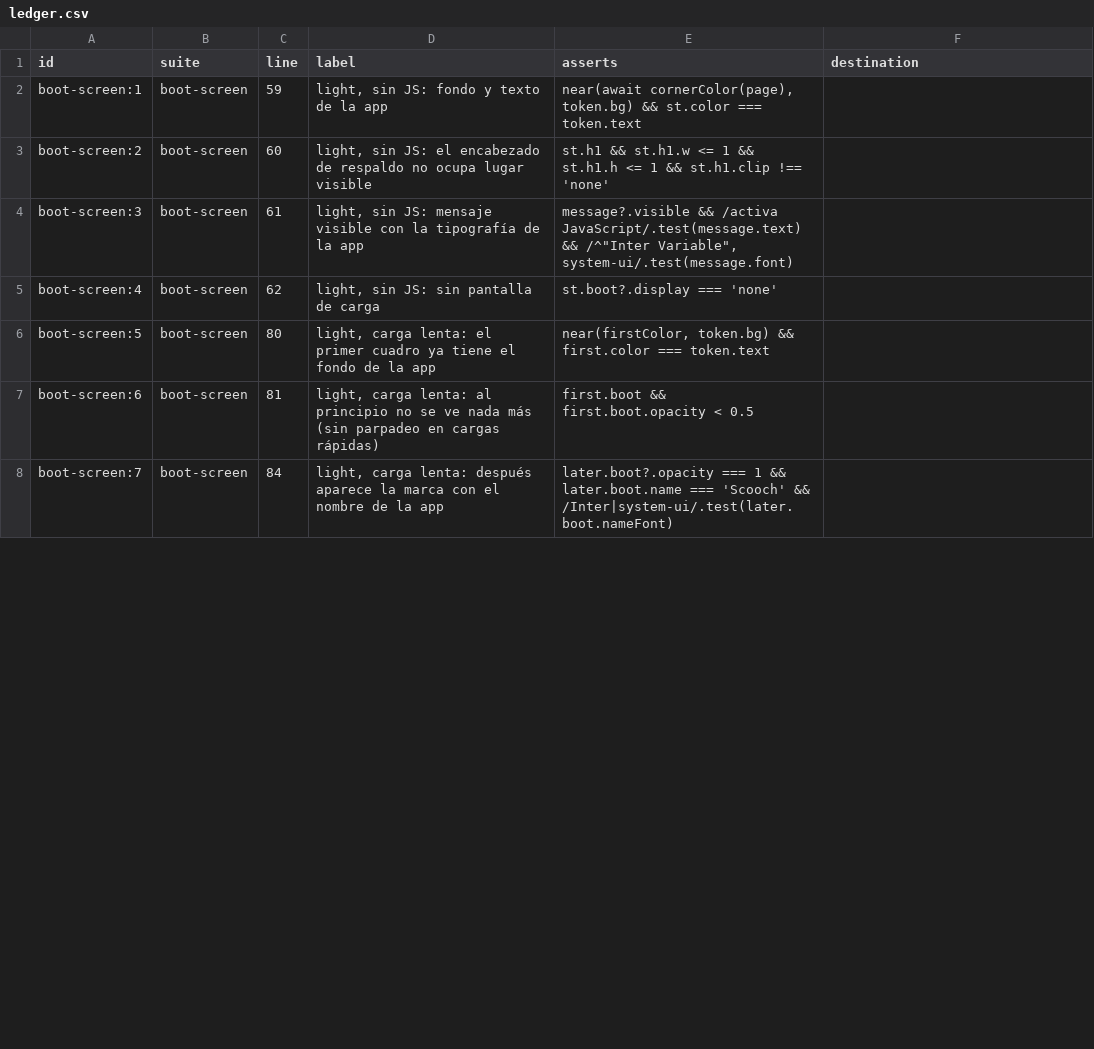
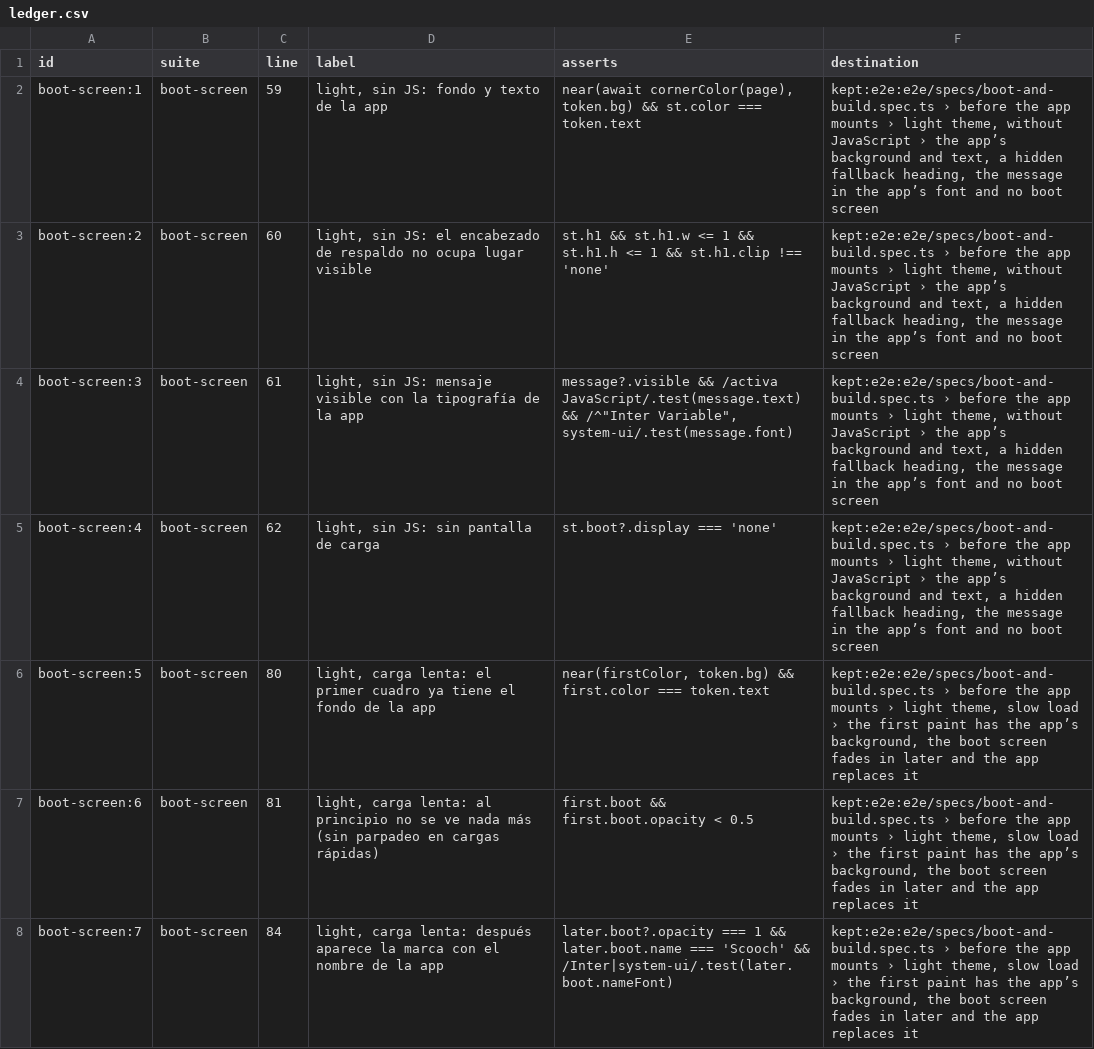
Before and after one commit to tzivigelstein/scooch, a CSV file: e2e/ledger.csv, drawn as a sheet; only a part is shown; the diff covers the shown part only.

Commit message:
test(e2e): port the boot, build and static texts checks
One spec for what only the production build in a browser shows: the
first paint in both themes, the page without JavaScript, the texts of
index.html and the lazy pdf.js and pdf-lib chunks. The fixed wait for
the boot screen's fade becomes a poll on its opacity.

```diff
--- a/e2e/ledger.csv
+++ b/e2e/ledger.csv
@@ -1,8 +1,8 @@
 id,suite,line,label,asserts,destination
-boot-screen:1,boot-screen,59,"light, sin JS: fondo y texto de la app","near(await cornerColor(page), token.bg) && st.color === token.text",
-boot-screen:2,boot-screen,60,"light, sin JS: el encabezado de respaldo no ocupa lugar visible",st.h1 && st.h1.w <= 1 && st.h1.h <= 1 && st.h1.clip !== 'none',
-boot-screen:3,boot-screen,61,"light, sin JS: mensaje visible con la tipografía de la app","message?.visible && /activa JavaScript/.test(message.text) && /^""Inter Variable"", system-ui/.test(message.font)",
-boot-screen:4,boot-screen,62,"light, sin JS: sin pantalla de carga",st.boot?.display === 'none',
-boot-screen:5,boot-screen,80,"light, carga lenta: el primer cuadro ya tiene el fondo de la app","near(firstColor, token.bg) && first.color === token.text",
-boot-screen:6,boot-screen,81,"light, carga lenta: al principio no se ve nada más (sin parpadeo en cargas rápidas)",first.boot && first.boot.opacity < 0.5,
-boot-screen:7,boot-screen,84,"light, carga lenta: después aparece la marca con el nombre de la app",later.boot?.opacity === 1 && later.boot.name === 'Scooch' && /Inter|system-ui/.test(later.boot.nameFont),
+boot-screen:1,boot-screen,59,"light, sin JS: fondo y texto de la app","near(await cornerColor(page), token.bg) && st.color === token.text","kept:e2e:e2e/specs/boot-and-build.spec.ts › before the app mounts › light theme, without JavaScript › the app’s background and text, a hidden fallback heading, the message in the app’s font and no boot screen"
+boot-screen:2,boot-screen,60,"light, sin JS: el encabezado de respaldo no ocupa lugar visible",st.h1 && st.h1.w <= 1 && st.h1.h <= 1 && st.h1.clip !== 'none',"kept:e2e:e2e/specs/boot-and-build.spec.ts › before the app mounts › light theme, without JavaScript › the app’s background and text, a hidden fallback heading, the message in the app’s font and no boot screen"
+boot-screen:3,boot-screen,61,"light, sin JS: mensaje visible con la tipografía de la app","message?.visible && /activa JavaScript/.test(message.text) && /^""Inter Variable"", system-ui/.test(message.font)","kept:e2e:e2e/specs/boot-and-build.spec.ts › before the app mounts › light theme, without JavaScript › the app’s background and text, a hidden fallback heading, the message in the app’s font and no boot screen"
+boot-screen:4,boot-screen,62,"light, sin JS: sin pantalla de carga",st.boot?.display === 'none',"kept:e2e:e2e/specs/boot-and-build.spec.ts › before the app mounts › light theme, without JavaScript › the app’s background and text, a hidden fallback heading, the message in the app’s font and no boot screen"
+boot-screen:5,boot-screen,80,"light, carga lenta: el primer cuadro ya tiene el fondo de la app","near(firstColor, token.bg) && first.color === token.text","kept:e2e:e2e/specs/boot-and-build.spec.ts › before the app mounts › light theme, slow load › the first paint has the app’s background, the boot screen fades in later and the app replaces it"
+boot-screen:6,boot-screen,81,"light, carga lenta: al principio no se ve nada más (sin parpadeo en cargas rápidas)",first.boot && first.boot.opacity < 0.5,"kept:e2e:e2e/specs/boot-and-build.spec.ts › before the app mounts › light theme, slow load › the first paint has the app’s background, the boot screen fades in later and the app replaces it"
+boot-screen:7,boot-screen,84,"light, carga lenta: después aparece la marca con el nombre de la app",later.boot?.opacity === 1 && later.boot.name === 'Scooch' && /Inter|system-ui/.test(later.boot.nameFont),"kept:e2e:e2e/specs/boot-and-build.spec.ts › before the app mounts › light theme, slow load › the first paint has the app’s background, the boot screen fades in later and the app replaces it"
```
Also changed, not shown: 26 edited cells elsewhere in this file, 1 other file.
